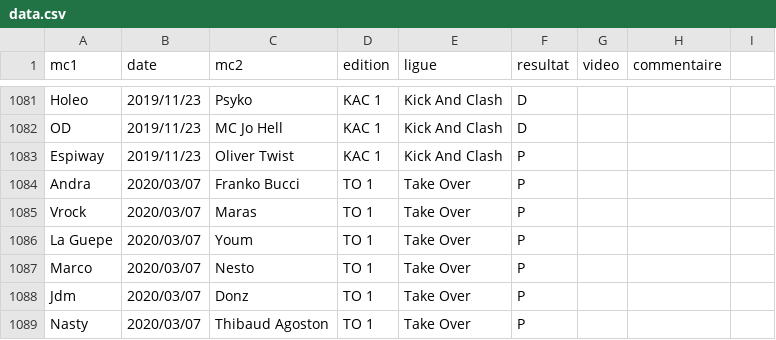
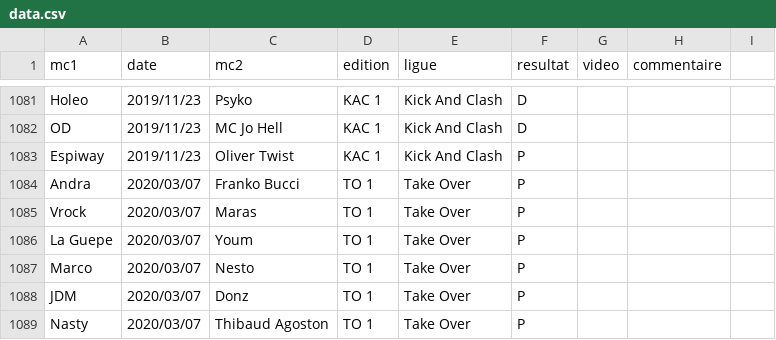
Before and after one commit to thibaultduponchelle/battlerec, a CSV file: data.csv, drawn as a sheet; only a part is shown, gaps mark what is left out.

Commit message:
JDM

```diff
--- a/data.csv
+++ b/data.csv
@@ -1087,3 +1087,3 @@ La Guepe,2020/03/07,Youm,TO 1,Take Over,P,,,
 Marco,2020/03/07,Nesto,TO 1,Take Over,P,,,
-Jdm,2020/03/07,Donz,TO 1,Take Over,P,,,
+JDM,2020/03/07,Donz,TO 1,Take Over,P,,,
 Nasty,2020/03/07,Thibaud Agoston,TO 1,Take Over,P,,,
```
